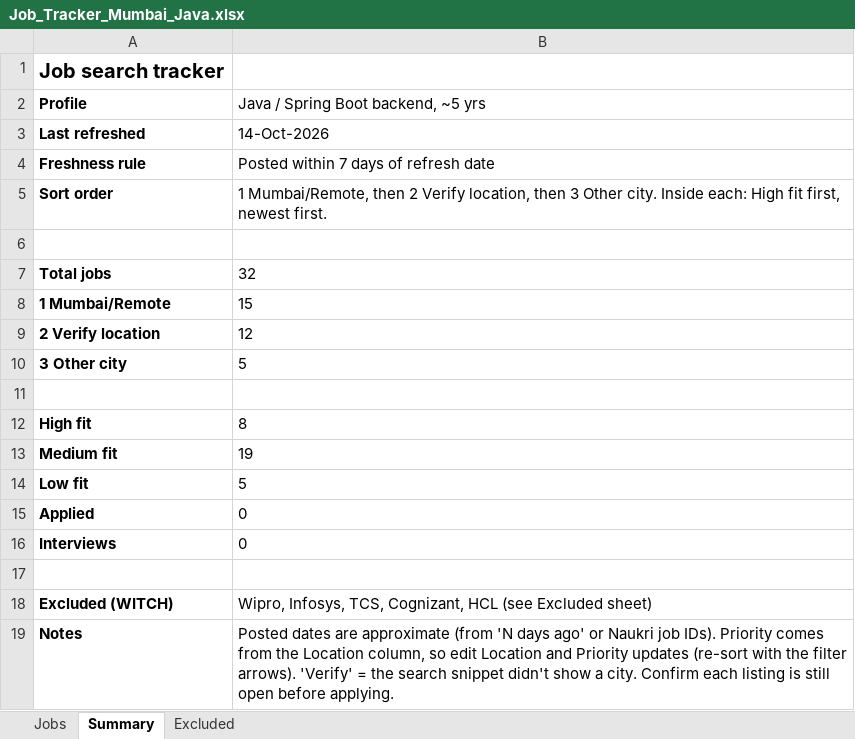
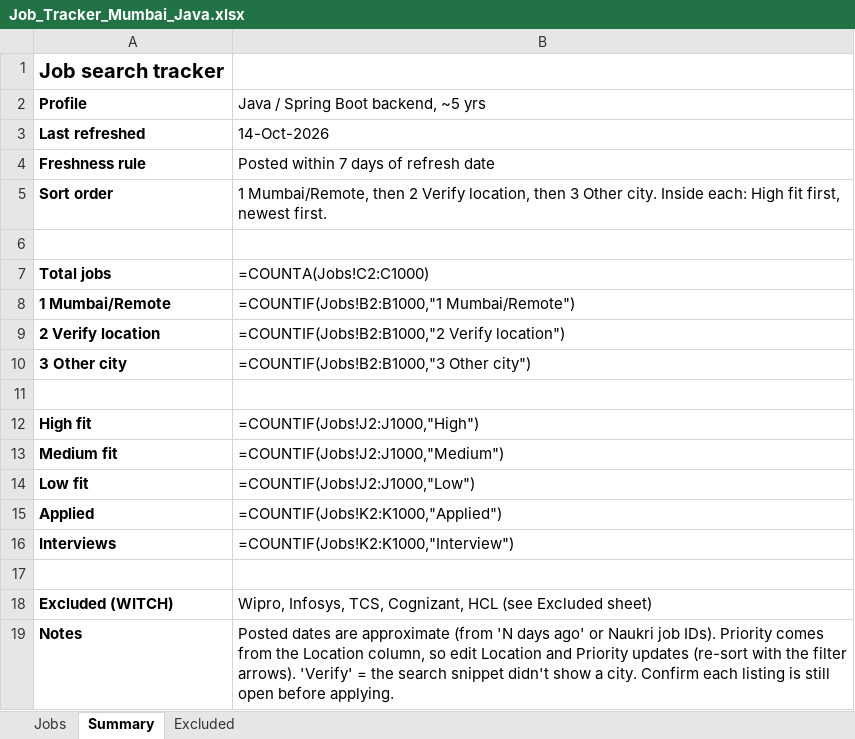
Before and after one commit to Pgv03/job-refresh, an Excel workbook: Job_Tracker_Mumbai_Java.xlsx, sheet Summary, drawn as a sheet; values as stored, in another font and other column widths than the file's, no borders; formulas without a stored value are shown as written; the diff names each change by its address in the sheet, - before the commit and + after, or states it on an @@ line.

```diff
--- a/Job_Tracker_Mumbai_Java.xlsx (sheet Summary)
+++ b/Job_Tracker_Mumbai_Java.xlsx (sheet Summary)
-B7: 32
+B7: =COUNTA(Jobs!C2:C1000)
-B8: 15
+B8: =COUNTIF(Jobs!B2:B1000,"1 Mumbai/Remote")
-B9: 12
+B9: =COUNTIF(Jobs!B2:B1000,"2 Verify location")
-B10: 5
+B10: =COUNTIF(Jobs!B2:B1000,"3 Other city")
-B12: 8
+B12: =COUNTIF(Jobs!J2:J1000,"High")
-B13: 19
+B13: =COUNTIF(Jobs!J2:J1000,"Medium")
-B14: 5
+B14: =COUNTIF(Jobs!J2:J1000,"Low")
-B15: 0
+B15: =COUNTIF(Jobs!K2:K1000,"Applied")
-B16: 0
+B16: =COUNTIF(Jobs!K2:K1000,"Interview")
```
Also changed, not shown: sheet Jobs, charts or pictures.
